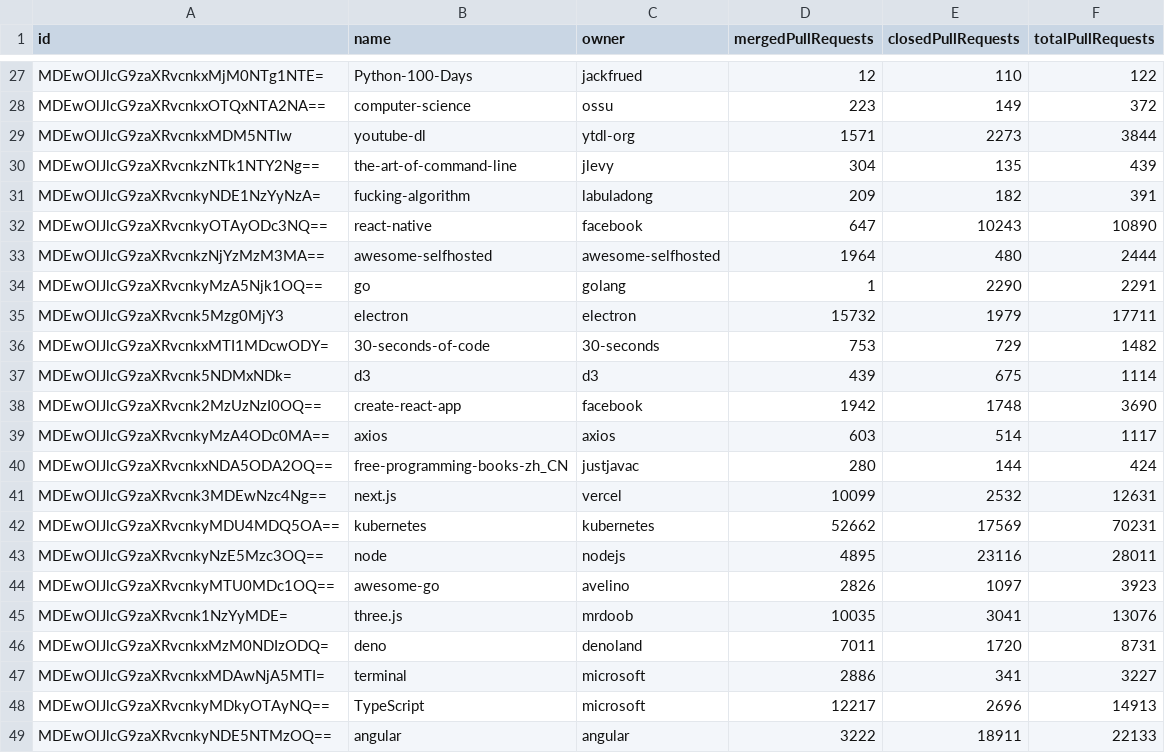
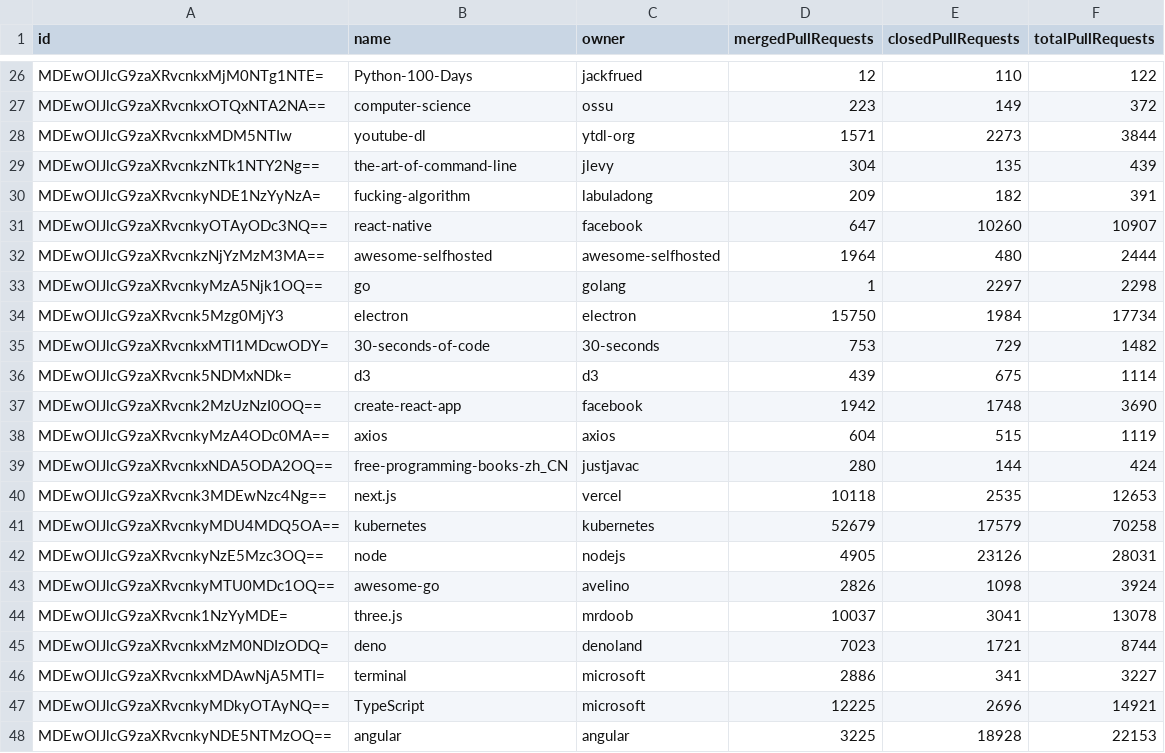
Before and after one commit to Lucas-Angelo/SoftwareExperimentationLab, a CSV file: Lab03/repositories.csv, drawn as a sheet; only a part is shown, gaps mark what is left out; the diff covers the shown part only.

Commit message:
Add pull requests

```diff
--- a/Lab03/repositories.csv
+++ b/Lab03/repositories.csv
@@ -31,6 +30,6 @@ MDEwOlJlcG9zaXRvcnkzNTk1NTY2Ng==,the-art-of-command-line,jlevy,304,135,439
 MDEwOlJlcG9zaXRvcnkyNDE1NzYyNzA=,fucking-algorithm,labuladong,209,182,391
-MDEwOlJlcG9zaXRvcnkyOTAyODc3NQ==,react-native,facebook,647,10243,10890
+MDEwOlJlcG9zaXRvcnkyOTAyODc3NQ==,react-native,facebook,647,10260,10907
 MDEwOlJlcG9zaXRvcnkzNjYzMzM3MA==,awesome-selfhosted,awesome-selfhosted,1964,480,2444
-MDEwOlJlcG9zaXRvcnkyMzA5Njk1OQ==,go,golang,1,2290,2291
-MDEwOlJlcG9zaXRvcnk5Mzg0MjY3,electron,electron,15732,1979,17711
+MDEwOlJlcG9zaXRvcnkyMzA5Njk1OQ==,go,golang,1,2297,2298
+MDEwOlJlcG9zaXRvcnk5Mzg0MjY3,electron,electron,15750,1984,17734
 MDEwOlJlcG9zaXRvcnkxMTI1MDcwODY=,30-seconds-of-code,30-seconds,753,729,1482
@@ -38,12 +37,12 @@ MDEwOlJlcG9zaXRvcnk5NDMxNDk=,d3,d3,439,675,1114
 MDEwOlJlcG9zaXRvcnk2MzUzNzI0OQ==,create-react-app,facebook,1942,1748,3690
-MDEwOlJlcG9zaXRvcnkyMzA4ODc0MA==,axios,axios,603,514,1117
+MDEwOlJlcG9zaXRvcnkyMzA4ODc0MA==,axios,axios,604,515,1119
 MDEwOlJlcG9zaXRvcnkxNDA5ODA2OQ==,free-programming-books-zh_CN,justjavac,280,144,424
-MDEwOlJlcG9zaXRvcnk3MDEwNzc4Ng==,next.js,vercel,10099,2532,12631
-MDEwOlJlcG9zaXRvcnkyMDU4MDQ5OA==,kubernetes,kubernetes,52662,17569,70231
-MDEwOlJlcG9zaXRvcnkyNzE5Mzc3OQ==,node,nodejs,4895,23116,28011
-MDEwOlJlcG9zaXRvcnkyMTU0MDc1OQ==,awesome-go,avelino,2826,1097,3923
-MDEwOlJlcG9zaXRvcnk1NzYyMDE=,three.js,mrdoob,10035,3041,13076
-MDEwOlJlcG9zaXRvcnkxMzM0NDIzODQ=,deno,denoland,7011,1720,8731
+MDEwOlJlcG9zaXRvcnk3MDEwNzc4Ng==,next.js,vercel,10118,2535,12653
+MDEwOlJlcG9zaXRvcnkyMDU4MDQ5OA==,kubernetes,kubernetes,52679,17579,70258
+MDEwOlJlcG9zaXRvcnkyNzE5Mzc3OQ==,node,nodejs,4905,23126,28031
+MDEwOlJlcG9zaXRvcnkyMTU0MDc1OQ==,awesome-go,avelino,2826,1098,3924
+MDEwOlJlcG9zaXRvcnk1NzYyMDE=,three.js,mrdoob,10037,3041,13078
+MDEwOlJlcG9zaXRvcnkxMzM0NDIzODQ=,deno,denoland,7023,1721,8744
 MDEwOlJlcG9zaXRvcnkxMDAwNjA5MTI=,terminal,microsoft,2886,341,3227
-MDEwOlJlcG9zaXRvcnkyMDkyOTAyNQ==,TypeScript,microsoft,12217,2696,14913
-MDEwOlJlcG9zaXRvcnkyNDE5NTMzOQ==,angular,angular,3222,18911,22133
+MDEwOlJlcG9zaXRvcnkyMDkyOTAyNQ==,TypeScript,microsoft,12225,2696,14921
+MDEwOlJlcG9zaXRvcnkyNDE5NTMzOQ==,angular,angular,3225,18928,22153
```
Also changed, not shown: 2 added rows, 2 removed rows and 97 edited cells elsewhere in this file, 4 other files.
